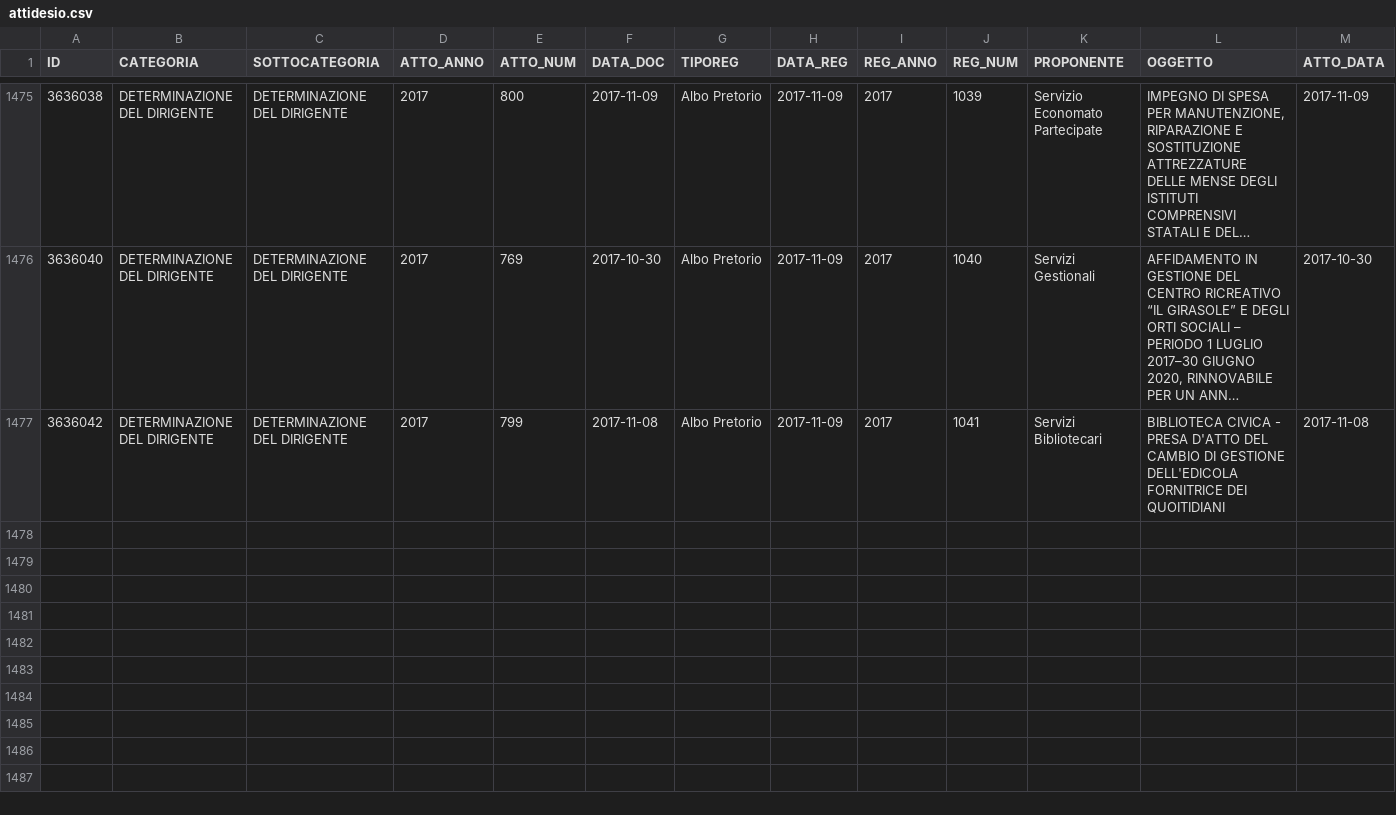
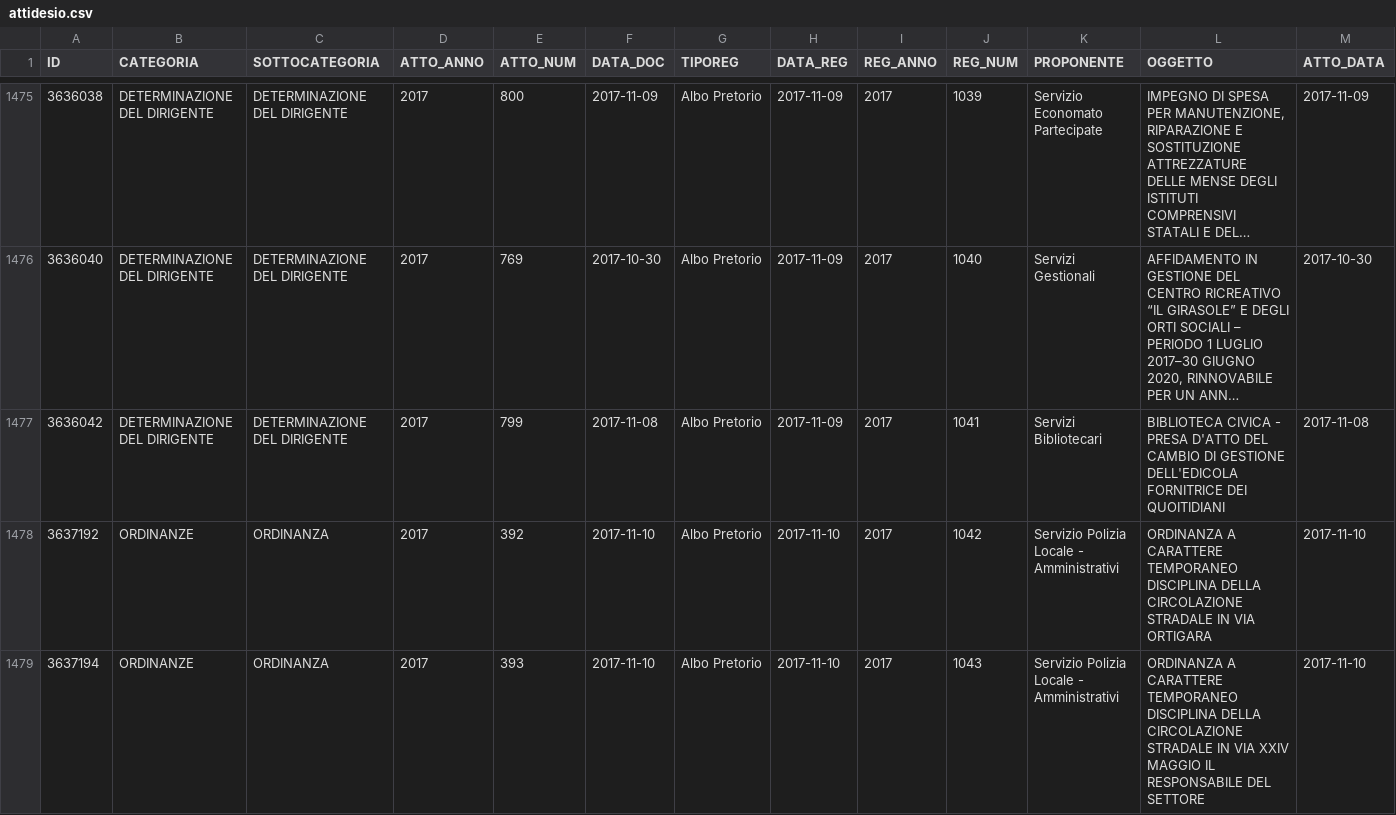
Before and after one commit to ipersoft/trasparenzadesio, a CSV file: attidesio.csv, drawn as a sheet; only a part is shown, gaps mark what is left out; long unchanged cells end in …; rows hold the shown columns only; the diff covers the shown part only; the diff names each change by its address in the sheet, - before the commit and + after, or states it on an @@ line.

```diff
--- a/attidesio.csv
+++ b/attidesio.csv
+row 1478: 3637192 | ORDINANZE | ORDINANZA | 2017 | 392 | 2017-11-10 | Albo Pretorio | 2017-11-10 | 2017 | 1042 | Servizio Polizia Locale - Amministrativi | ORDINANZA A CARATTERE TEMPORANEO DISCIPLINA DELLA CIRCOLAZIONE STRADALE IN VIA ORTIGARA | 2017-11-10
+row 1479: 3637194 | ORDINANZE | ORDINANZA | 2017 | 393 | 2017-11-10 | Albo Pretorio | 2017-11-10 | 2017 | 1043 | Servizio Polizia Locale - Amministrativi | ORDINANZA A CARATTERE TEMPORANEO DISCIPLINA DELLA CIRCOLAZIONE STRADALE IN VIA XXIV MAGGIO IL RESPONSABILE DEL SETTORE | 2017-11-10
```
Also changed, not shown: 5 added rows elsewhere in this file, 1 other file.
